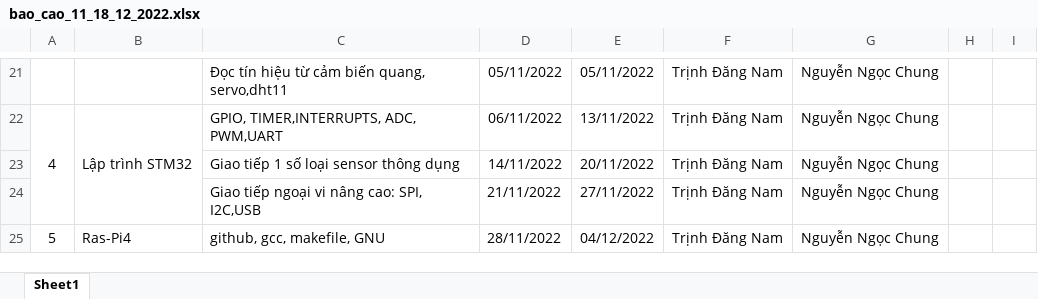
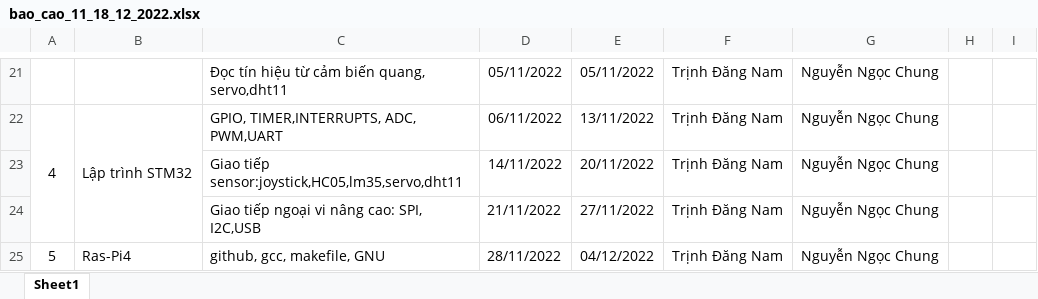
Before and after one commit to TrinhDangNam/Bao_cao, an Excel workbook: bao_cao_11_18_12_2022.xlsx, sheet Sheet1, drawn as a sheet; only a part is shown, gaps mark what is left out; values as stored, in another font and other column widths than the file's, no borders; the diff names each change by its address in the sheet, - before the commit and + after, or states it on an @@ line.

```diff
--- a/bao_cao_11_18_12_2022.xlsx (sheet Sheet1)
+++ b/bao_cao_11_18_12_2022.xlsx (sheet Sheet1)
-C23: Giao tiếp 1 số loại sensor thông dụng
+C23: Giao tiếp sensor:joystick,HC05,lm35,servo,dht11
```
Also changed, not shown: bao_cao_10_11_12_2022.xlsx, bao_cao_7_20_11_2022.xlsx, 2 other files.
